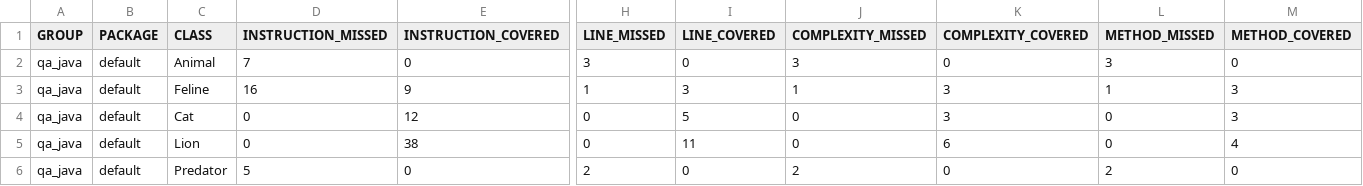
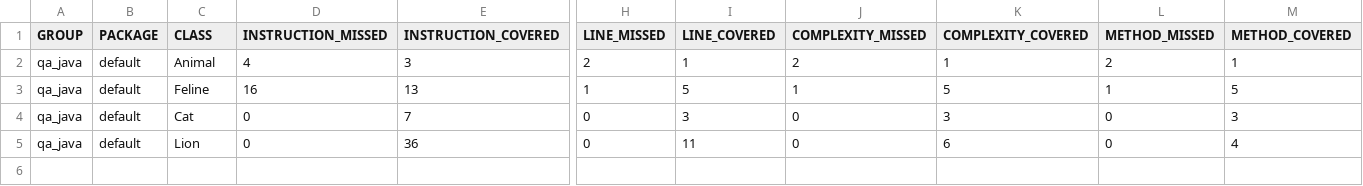
Before and after one commit to KonstantinBoa/qa_java, a CSV file: target/site/jacoco/jacoco.csv, drawn as a sheet; only a part is shown, gaps mark what is left out; rows hold the shown columns only; the diff names each change by its address in the sheet, - before the commit and + after, or states it on an @@ line.

Commit message:
final: все правки по ревью, тесты и Jacoco 100%

```diff
--- a/target/site/jacoco/jacoco.csv
+++ b/target/site/jacoco/jacoco.csv
-D2 (INSTRUCTION_MISSED): 7
+D2 (INSTRUCTION_MISSED): 4
-E2 (INSTRUCTION_COVERED): 0
+E2 (INSTRUCTION_COVERED): 3
-H2 (LINE_MISSED): 3
+H2 (LINE_MISSED): 2
-I2 (LINE_COVERED): 0
+I2 (LINE_COVERED): 1
-J2 (COMPLEXITY_MISSED): 3
+J2 (COMPLEXITY_MISSED): 2
-K2 (COMPLEXITY_COVERED): 0
+K2 (COMPLEXITY_COVERED): 1
-L2 (METHOD_MISSED): 3
+L2 (METHOD_MISSED): 2
-M2 (METHOD_COVERED): 0
+M2 (METHOD_COVERED): 1
-E3 (INSTRUCTION_COVERED): 9
+E3 (INSTRUCTION_COVERED): 13
-I3 (LINE_COVERED): 3
+I3 (LINE_COVERED): 5
-K3 (COMPLEXITY_COVERED): 3
+K3 (COMPLEXITY_COVERED): 5
-M3 (METHOD_COVERED): 3
+M3 (METHOD_COVERED): 5
-E4 (INSTRUCTION_COVERED): 12
+E4 (INSTRUCTION_COVERED): 7
-I4 (LINE_COVERED): 5
+I4 (LINE_COVERED): 3
-E5 (INSTRUCTION_COVERED): 38
+E5 (INSTRUCTION_COVERED): 36
-row 6: qa_java | default | Predator | 5 | 0 | 2 | 0 | 2 | 0 | 2 | 0
```
Also changed, not shown: 37 other files.
